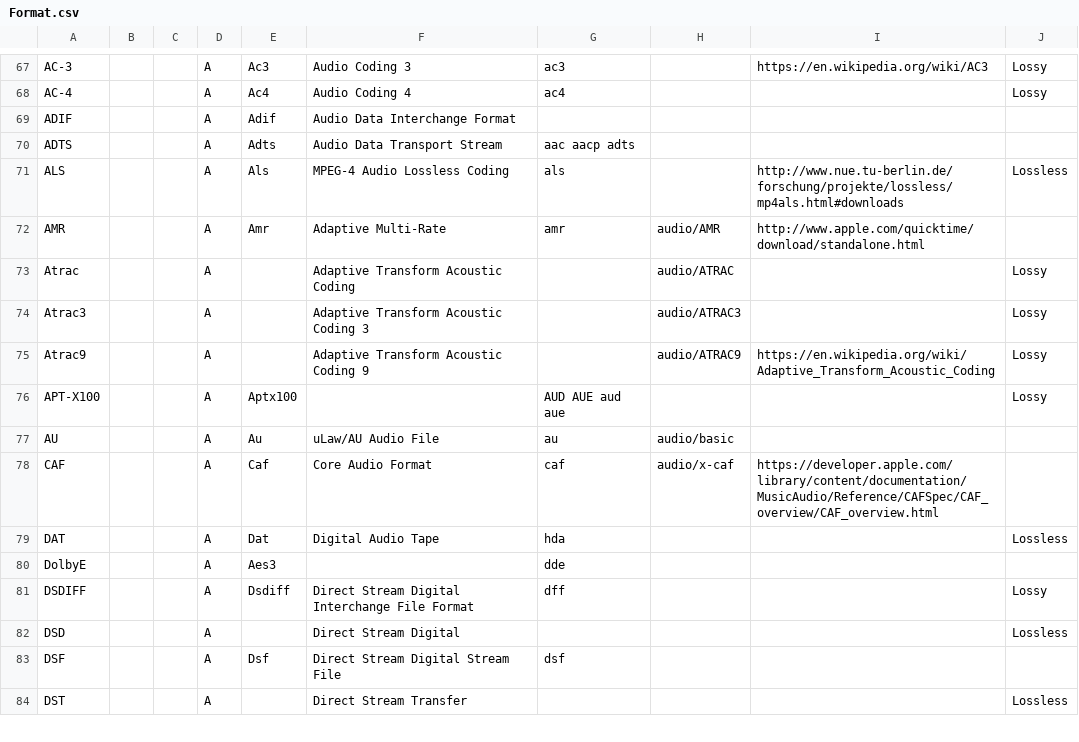
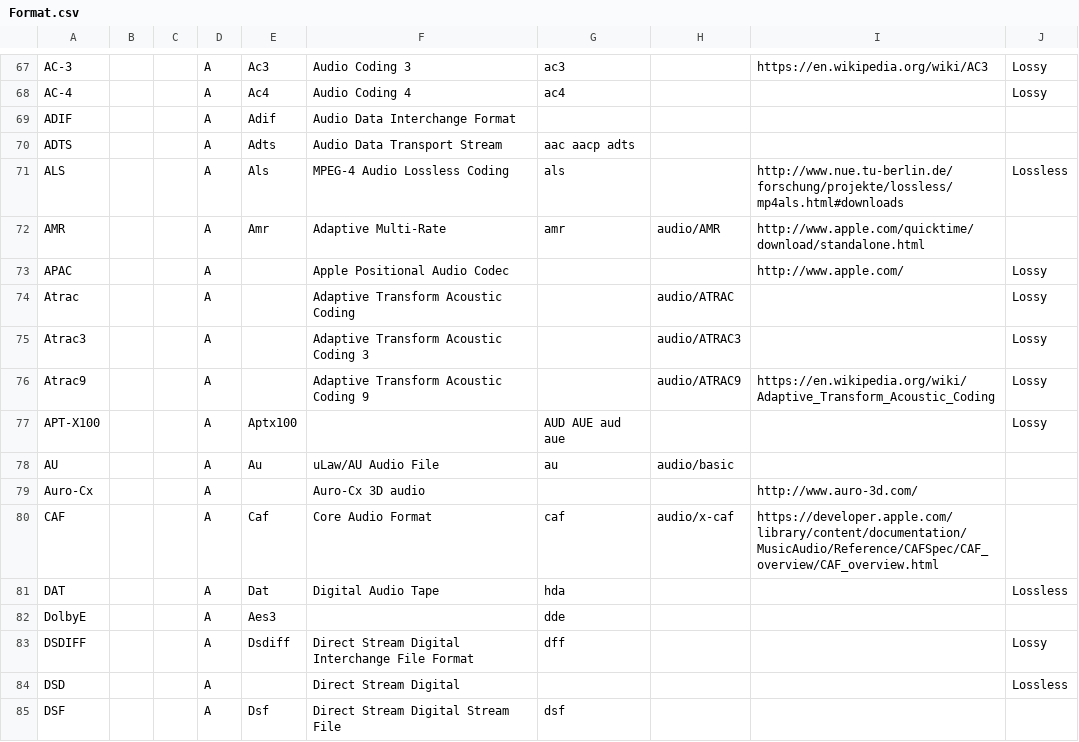
Before and after one commit to MediaArea/MediaInfoLib, a CSV file: Source/Resource/Text/DataBase/Format.csv, drawn as a sheet; only a part is shown, gaps mark what is left out; the shorter side is filled out with more unchanged rows; the diff names each change by its address in the sheet, - before the commit and + after, or states it on an @@ line.

Commit message:
MP4: Add new audio codecs to database

```diff
--- a/Source/Resource/Text/DataBase/Format.csv
+++ b/Source/Resource/Text/DataBase/Format.csv
+row 73: APAC |  |  | A |  | Apple Positional Audio Codec |  |  | http://www.apple.com/ | Lossy
+row 79: Auro-Cx |  |  | A |  | Auro-Cx 3D audio |  |  | http://www.auro-3d.com/
```
Also changed, not shown: Source/Resource/Text/DataBase/CodecID_Audio_Mpeg4.csv, 1 other file.
